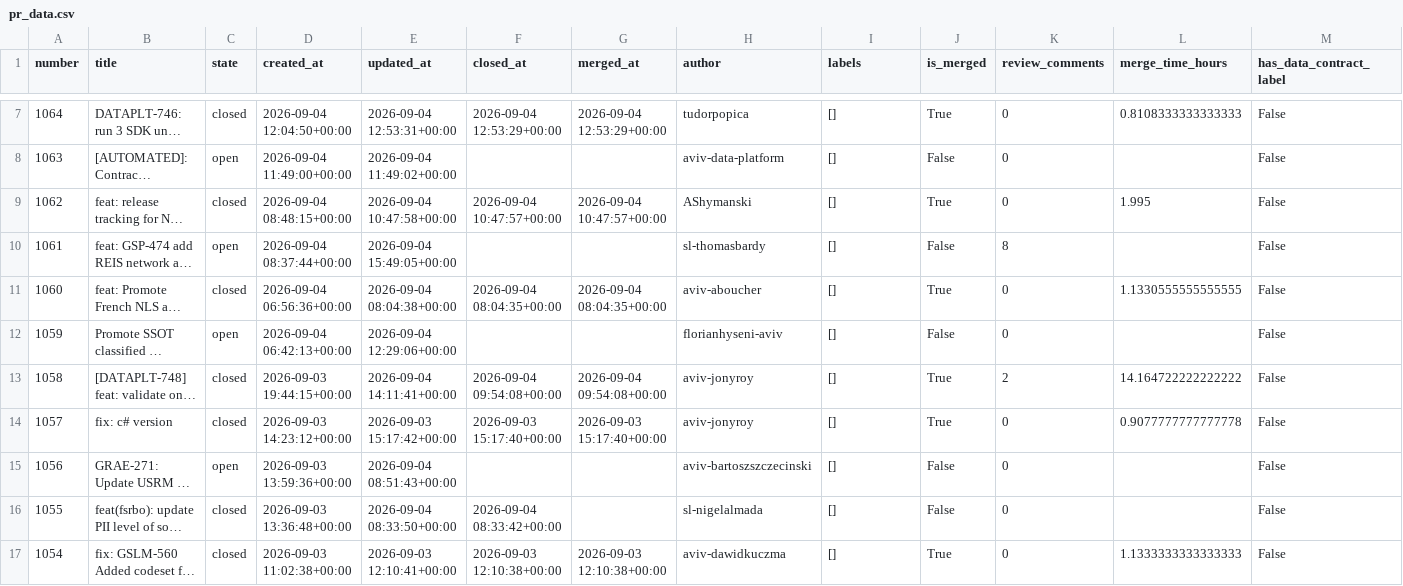
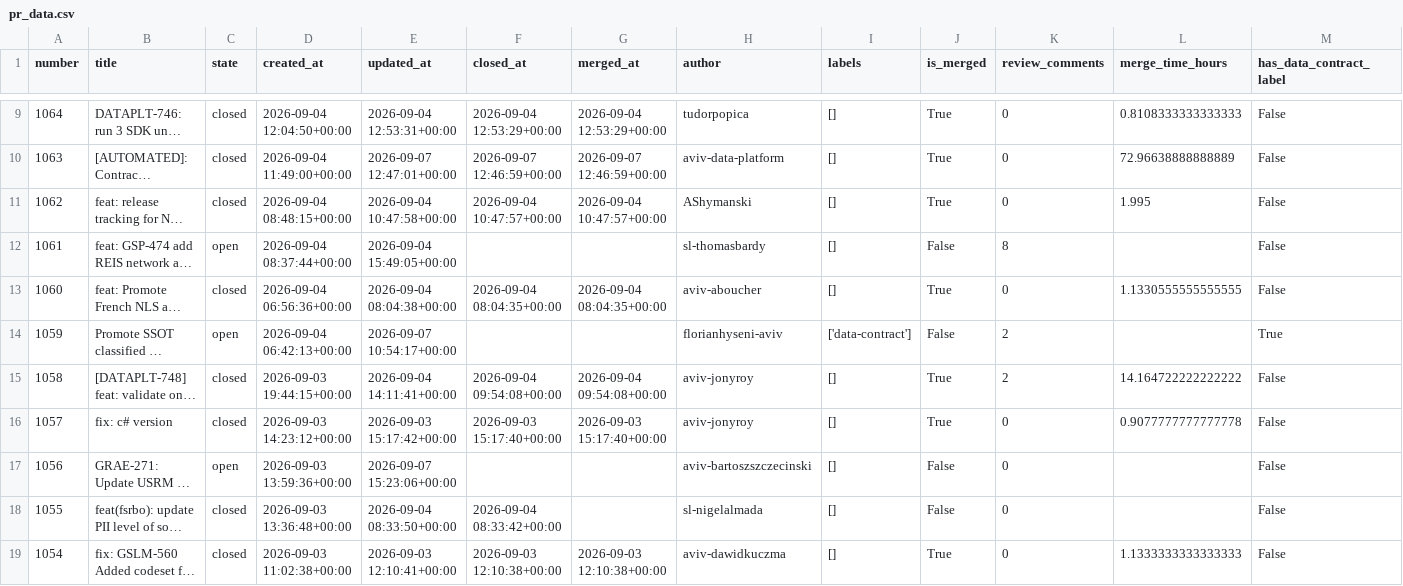
Before and after one commit to aviv-fathallahelmasri/github-pr-analytics, a CSV file: dashboard/data/pr_data.csv, drawn as a sheet; only a part is shown, gaps mark what is left out; long unchanged cells end in …; addresses are those after the commit; the diff covers the shown part only; the diff names each change by its address in the sheet, - before the commit and + after, or states it on an @@ line.

```diff
--- a/dashboard/data/pr_data.csv
+++ b/dashboard/data/pr_data.csv
-C10 (state): open
+C10 (state): closed
-E10 (updated_at): 2026-09-04 11:49:02+00:00
+E10 (updated_at): 2026-09-07 12:47:01+00:00
-F10 (closed_at): (empty)
+F10 (closed_at): 2026-09-07 12:46:59+00:00
-G10 (merged_at): (empty)
+G10 (merged_at): 2026-09-07 12:46:59+00:00
-J10 (is_merged): False
+J10 (is_merged): True
-L10 (merge_time_hours): (empty)
+L10 (merge_time_hours): 72.96638888888889
-E14 (updated_at): 2026-09-04 12:29:06+00:00
+E14 (updated_at): 2026-09-07 10:54:17+00:00
-I14 (labels): []
+I14 (labels): ['data-contract']
-K14 (review_comments): 0
+K14 (review_comments): 2
-M14 (has_data_contract_label): False
+M14 (has_data_contract_label): True
-E17 (updated_at): 2026-09-04 08:51:43+00:00
+E17 (updated_at): 2026-09-07 15:23:06+00:00
```
Also changed, not shown: 2 added rows and 39 edited cells elsewhere in this file, 2 other files.
